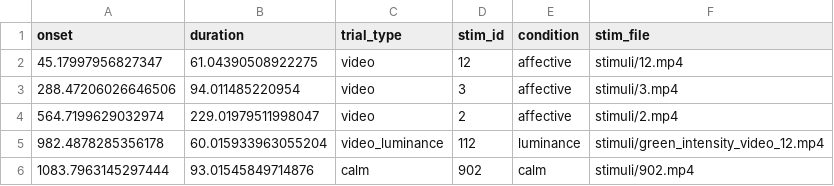
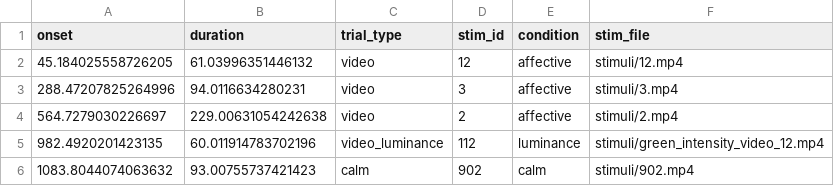
Before and after one commit to tomdamelio/campeones_analysis, a TSV file: data/derivatives/merged_events/sub-25/ses-vr/eeg/sub-25_ses-vr_task-04_acq-a_run-005_desc-merged_events.tsv, drawn as a sheet.

```diff
--- a/data/derivatives/merged_events/sub-25/ses-vr/eeg/sub-25_ses-vr_task-04_acq-a_run-005_desc-merged_events.tsv
+++ b/data/derivatives/merged_events/sub-25/ses-vr/eeg/sub-25_ses-vr_task-04_acq-a_run-005_desc-merged_events.tsv
@@ -1,6 +1,6 @@
 onset	duration	trial_type	stim_id	condition	stim_file
-45.17997956827347	61.04390508922275	video	12	affective	stimuli/12.mp4
-288.47206026646506	94.011485220954	video	3	affective	stimuli/3.mp4
-564.7199629032974	229.01979511998047	video	2	affective	stimuli/2.mp4
-982.4878285356178	60.015933963055204	video_luminance	112	luminance	stimuli/green_intensity_video_12.mp4
-1083.7963145297444	93.01545849714876	calm	902	calm	stimuli/902.mp4
+45.184025558726205	61.03996351446132	video	12	affective	stimuli/12.mp4
+288.47207825264996	94.0116634280231	video	3	affective	stimuli/3.mp4
+564.7279030226697	229.00631054242638	video	2	affective	stimuli/2.mp4
+982.4920201423135	60.011914783702196	video_luminance	112	luminance	stimuli/green_intensity_video_12.mp4
+1083.8044074063632	93.00755737421423	calm	902	calm	stimuli/902.mp4
```
Also changed, not shown: data/derivatives/merged_events/sub-25/ses-vr/eeg/sub-25_ses-vr_task-01_acq-a_run-002_desc-merged_events.tsv, data/derivatives/merged_events/sub-25/ses-vr/eeg/sub-25_ses-vr_task-02_acq-a_run-003_desc-merged_events.tsv, 27 other files.
